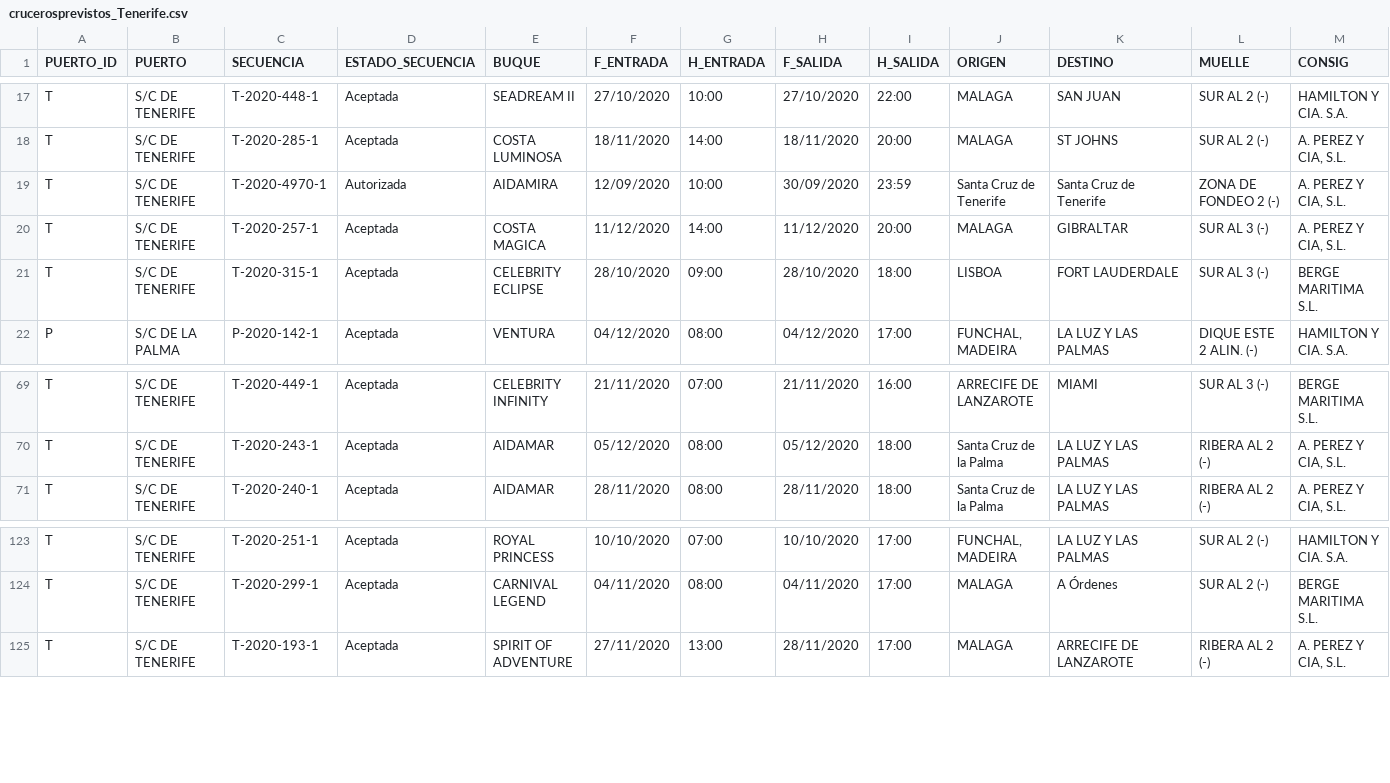
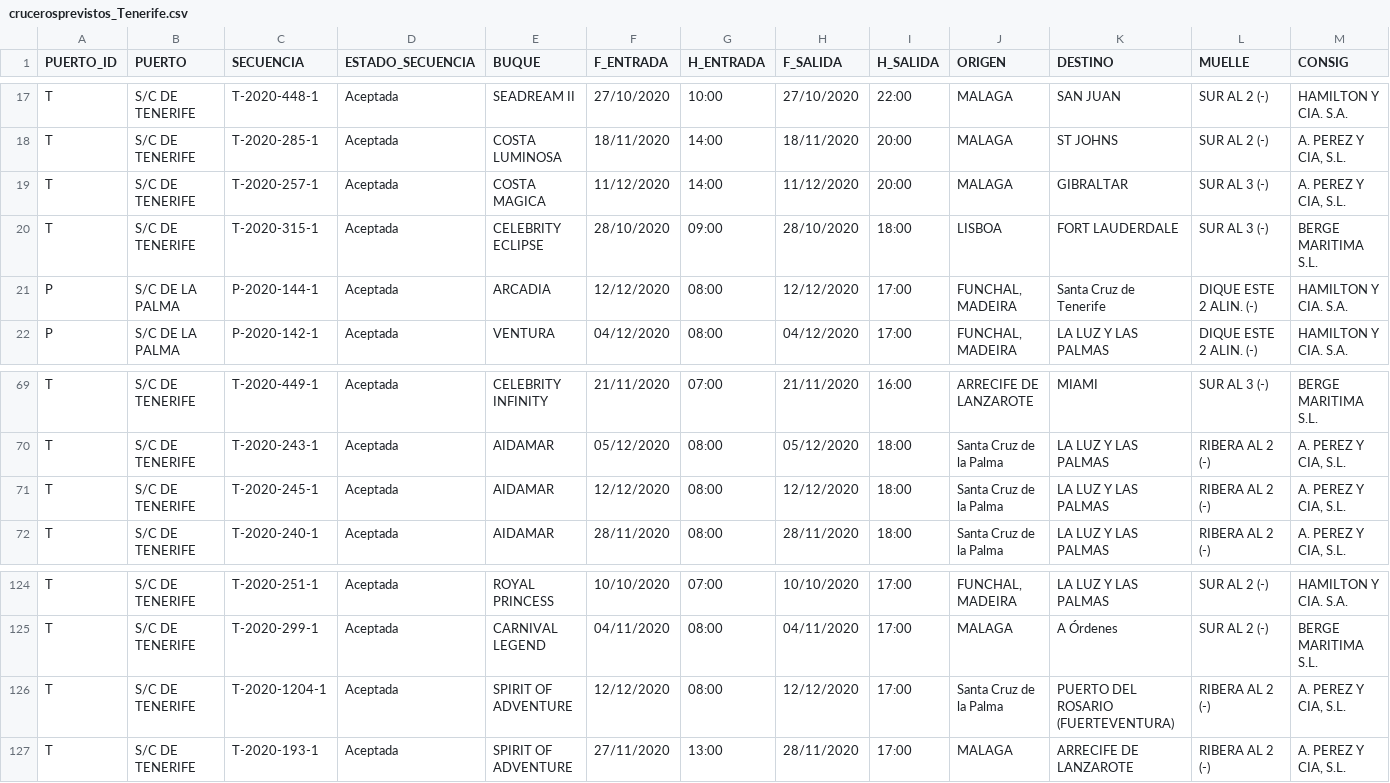
Before and after one commit to Robaina/crucerosTenerife, a CSV file: crucerosprevistos_Tenerife.csv, drawn as a sheet; only a part is shown, gaps mark what is left out; removed rows and columns are numbered as before the commit, all else as after; rows hold the shown columns only; the diff names each change by its address in the sheet, - before the commit and + after, or states it on an @@ line.

Commit message:
"Update data"

```diff
--- a/crucerosprevistos_Tenerife.csv
+++ b/crucerosprevistos_Tenerife.csv
-row 19: T | S/C DE TENERIFE | T-2020-4970-1 | Autorizada | AIDAMIRA | 12/09/2020 | 10:00 | 30/09/2020 | 23:59 | Santa Cruz de Tenerife | Santa Cruz de Tenerife | ZONA DE FONDEO 2 (-) | A. PEREZ Y CIA, S.L.
+row 21: P | S/C DE LA PALMA | P-2020-144-1 | Aceptada | ARCADIA | 12/12/2020 | 08:00 | 12/12/2020 | 17:00 | FUNCHAL, MADEIRA | Santa Cruz de Tenerife | DIQUE ESTE 2 ALIN. (-) | HAMILTON Y CIA. S.A.
+row 71: T | S/C DE TENERIFE | T-2020-245-1 | Aceptada | AIDAMAR | 12/12/2020 | 08:00 | 12/12/2020 | 18:00 | Santa Cruz de la Palma | LA LUZ Y LAS PALMAS | RIBERA AL 2 (-) | A. PEREZ Y CIA, S.L.
+row 126: T | S/C DE TENERIFE | T-2020-1204-1 | Aceptada | SPIRIT OF ADVENTURE | 12/12/2020 | 08:00 | 12/12/2020 | 17:00 | Santa Cruz de la Palma | PUERTO DEL ROSARIO (FUERTEVENTURA) | RIBERA AL 2 (-) | A. PEREZ Y CIA, S.L.
```
